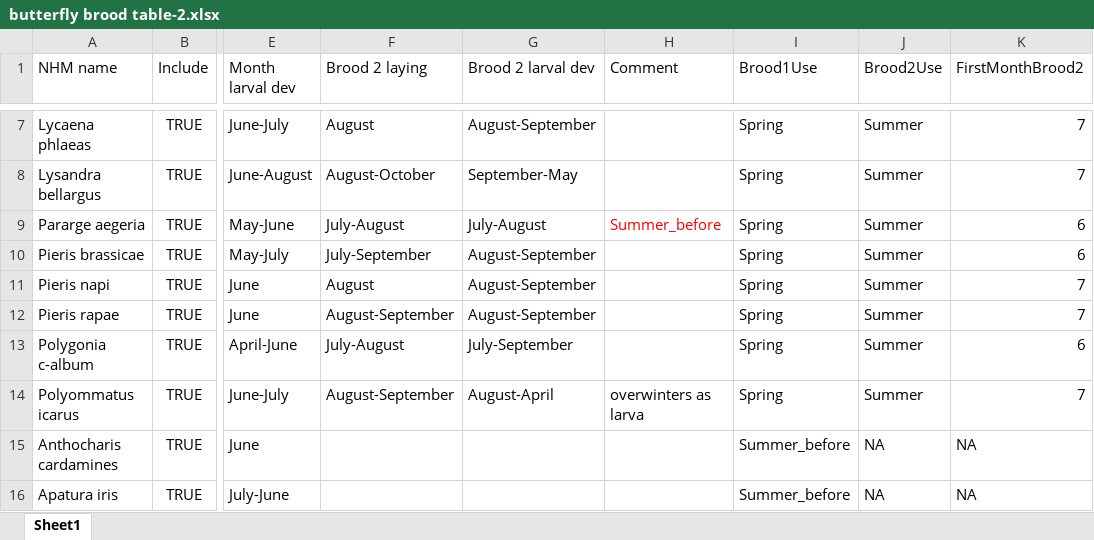
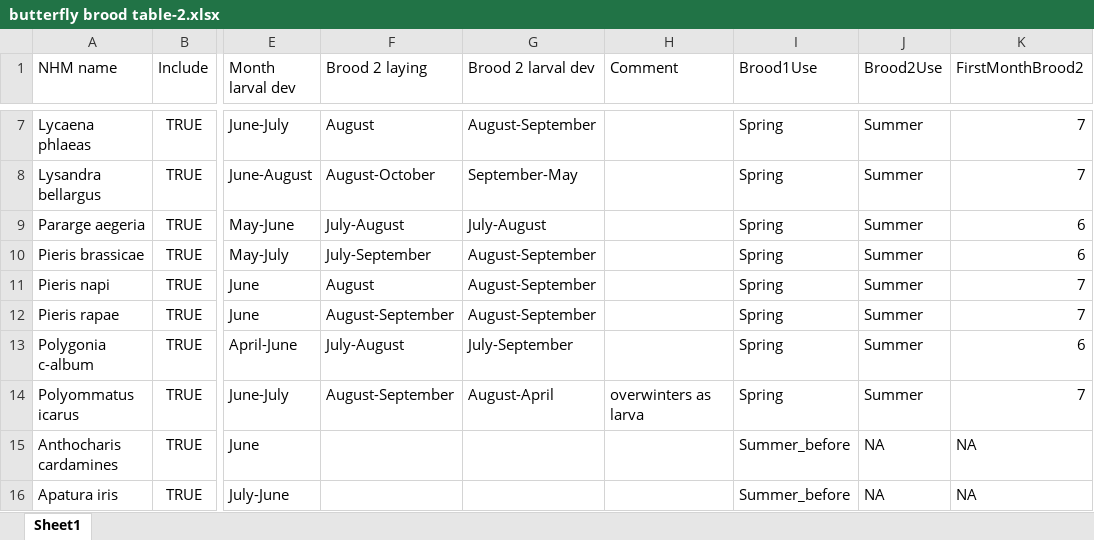
Before and after one commit to redeyeshadow/Butterfly_Project_MBiol, an Excel workbook: data/butterfly brood table-2.xlsx, sheet Sheet1, drawn as a sheet; only a part is shown, gaps mark what is left out; values as stored, in another font and other column widths than the file's, no borders; table styles not drawn; the diff names each change by its address in the sheet, - before the commit and + after, or states it on an @@ line.

Commit message:
Create brood_table csv.  Plot max,min on distributions

```diff
--- a/data/butterfly brood table-2.xlsx (sheet Sheet1)
+++ b/data/butterfly brood table-2.xlsx (sheet Sheet1)
-H9 (Comment): Summer_before
+H9 (Comment): (empty)
```
Also changed, not shown: 18 other files.
